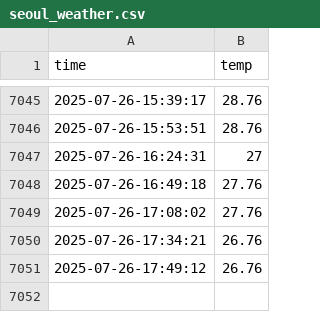
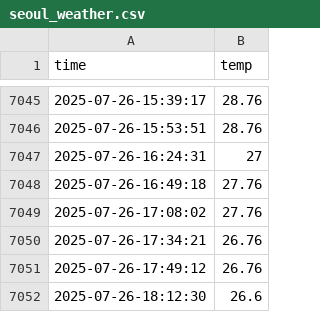
Before and after one commit to JJang0603/seoul_weather_5m, a CSV file: seoul_weather.csv, drawn as a sheet; only a part is shown, gaps mark what is left out; the diff names each change by its address in the sheet, - before the commit and + after, or states it on an @@ line.

```diff
--- a/seoul_weather.csv
+++ b/seoul_weather.csv
+row 7052: 2025-07-26-18:12:30 | 26.6
```
